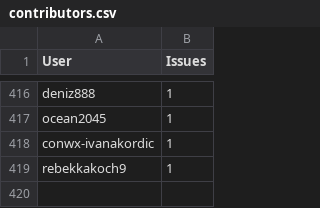
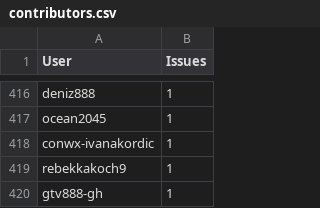
Before and after one commit to C2SM/zonda-statistics, a CSV file: csv/contributors.csv, drawn as a sheet; only a part is shown, gaps mark what is left out; the diff names each change by its address in the sheet, - before the commit and + after, or states it on an @@ line.

```diff
--- a/csv/contributors.csv
+++ b/csv/contributors.csv
+row 420: gtv888-gh | 1
```
Also changed, not shown: csv/label_combinations.csv, csv/labels.csv, 8 other files.
